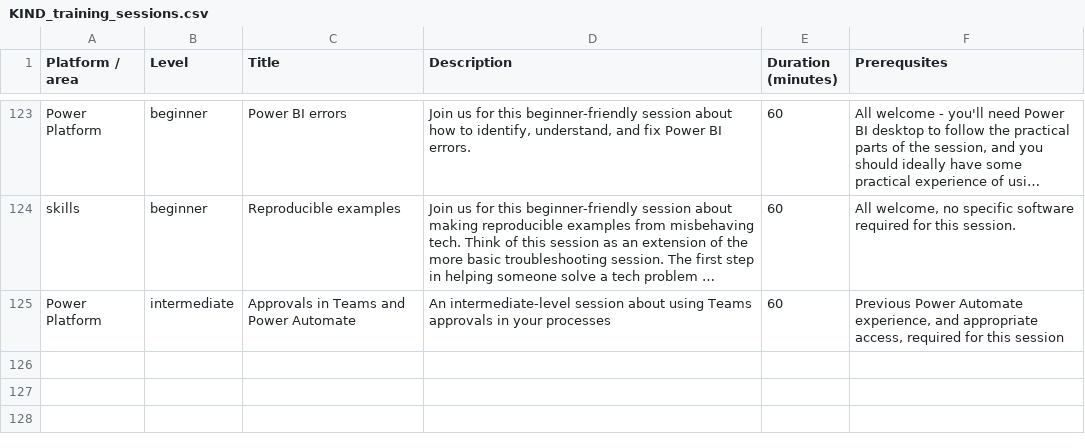
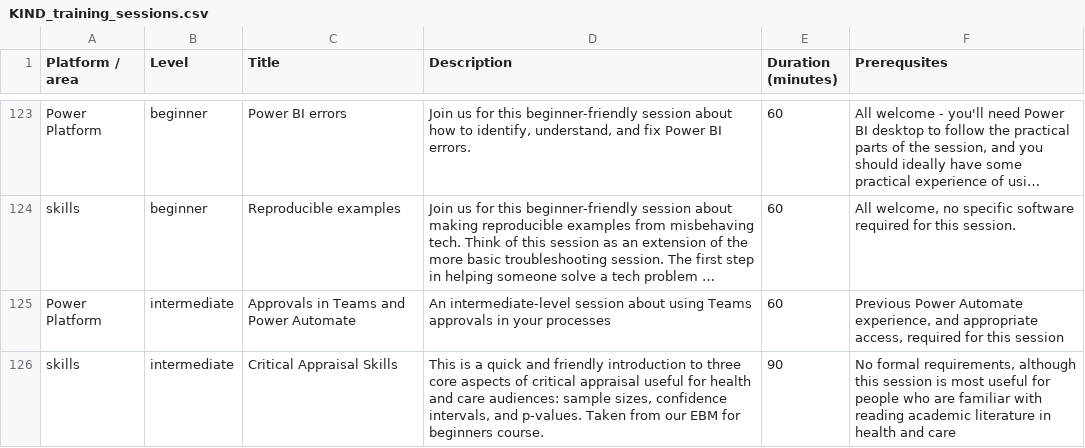
Before and after one commit to NES-DEW/KIND-training, a CSV file: data/KIND_training_sessions.csv, drawn as a sheet; only a part is shown, gaps mark what is left out; long unchanged cells end in …; the diff names each change by its address in the sheet, - before the commit and + after, or states it on an @@ line.

Commit message:
Added critical appraisal session

```diff
--- a/data/KIND_training_sessions.csv
+++ b/data/KIND_training_sessions.csv
+row 126: skills | intermediate | Critical Appraisal Skills | This is a quick and friendly introduction to three core aspects of critical appraisal useful for health and care audiences: sample sizes, confidence intervals, and p-values. Taken from our EBM for beginners course. | 90 | No formal requirements, although this session is most useful for people who are familiar with reading academic literature in health and care
```
